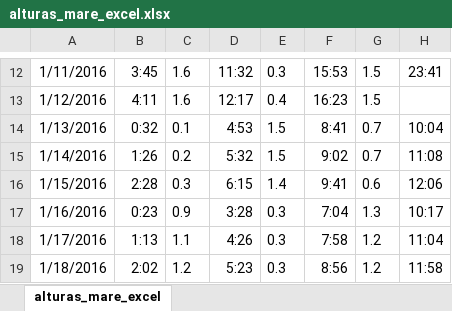
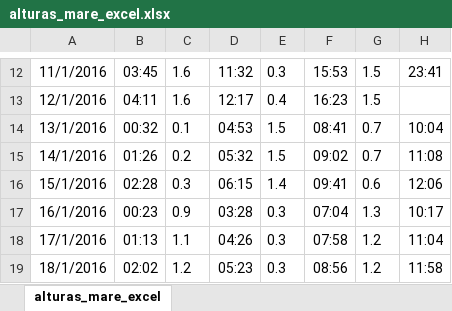
Before and after one commit to Pauloq/pauloqrepo, an Excel workbook: jupyter/grafico_mare/dados_brutos/alturas_mare_excel.xlsx, sheet alturas_mare_excel, drawn as a sheet; only a part is shown, gaps mark what is left out; values as stored, in another font and other column widths than the file's, no borders; the diff covers the shown part only; the diff names each change by its address in the sheet, - before the commit and + after, or states it on an @@ line.

```diff
--- a/jupyter/grafico_mare/dados_brutos/alturas_mare_excel.xlsx (sheet alturas_mare_excel)
+++ b/jupyter/grafico_mare/dados_brutos/alturas_mare_excel.xlsx (sheet alturas_mare_excel)
-A12: 1/11/2016
+A12: 11/1/2016
-B12: 3:45
+B12: 03:45
-A13: 1/12/2016
+A13: 12/1/2016
-B13: 4:11
+B13: 04:11
-A14: 1/13/2016
+A14: 13/1/2016
-B14: 0:32
+B14: 00:32
-D14: 4:53
+D14: 04:53
-F14: 8:41
+F14: 08:41
-A15: 1/14/2016
+A15: 14/1/2016
-B15: 1:26
+B15: 01:26
-D15: 5:32
+D15: 05:32
-F15: 9:02
+F15: 09:02
-A16: 1/15/2016
+A16: 15/1/2016
-B16: 2:28
+B16: 02:28
-D16: 6:15
+D16: 06:15
-F16: 9:41
+F16: 09:41
-A17: 1/16/2016
+A17: 16/1/2016
-B17: 0:23
+B17: 00:23
-D17: 3:28
+D17: 03:28
-F17: 7:04
+F17: 07:04
-A18: 1/17/2016
+A18: 17/1/2016
-B18: 1:13
+B18: 01:13
-D18: 4:26
+D18: 04:26
-F18: 7:58
+F18: 07:58
-A19: 1/18/2016
+A19: 18/1/2016
-B19: 2:02
+B19: 02:02
-D19: 5:23
+D19: 05:23
-F19: 8:56
+F19: 08:56
```
Also changed, not shown: 1203 edited cells elsewhere in this sheet, 18 other files.
